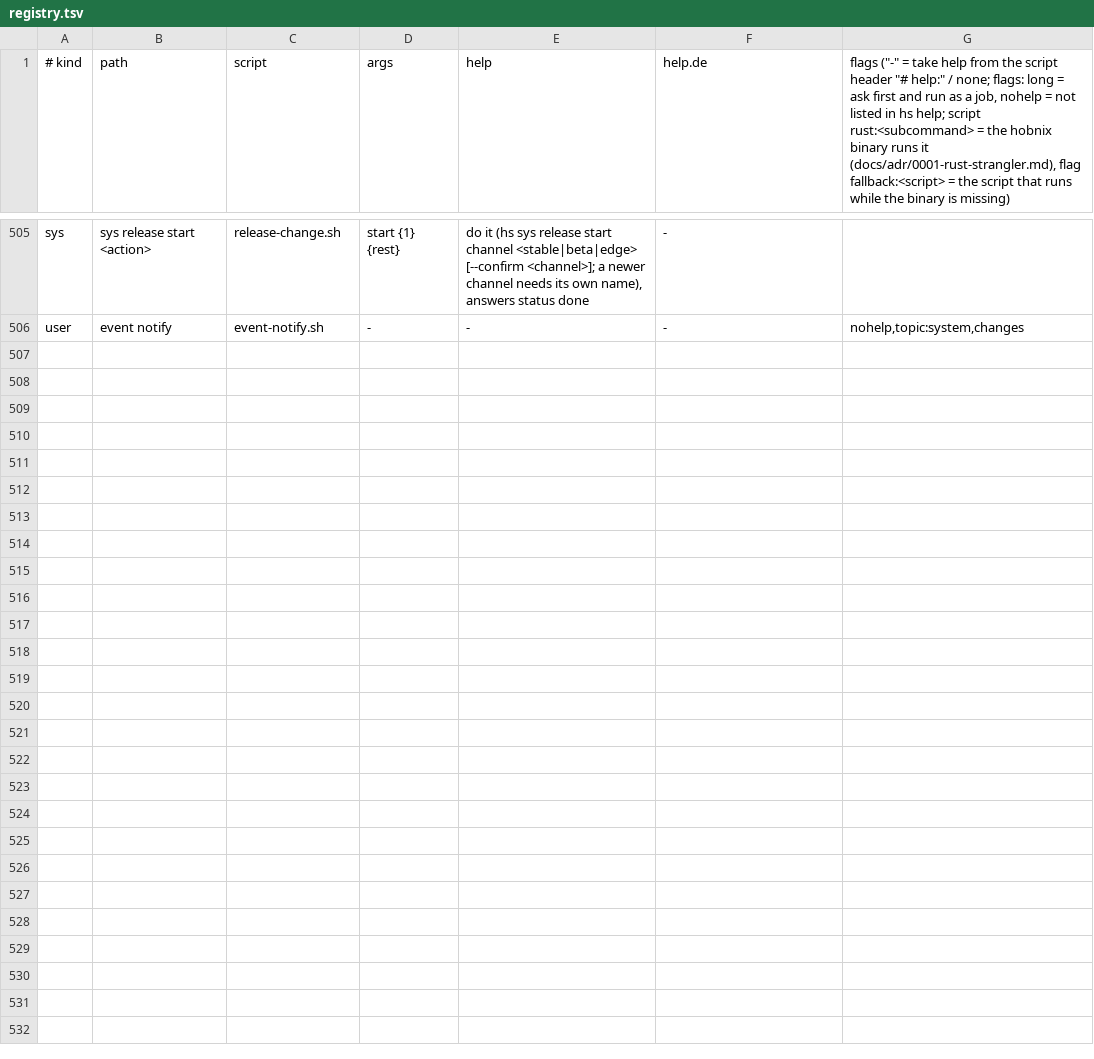
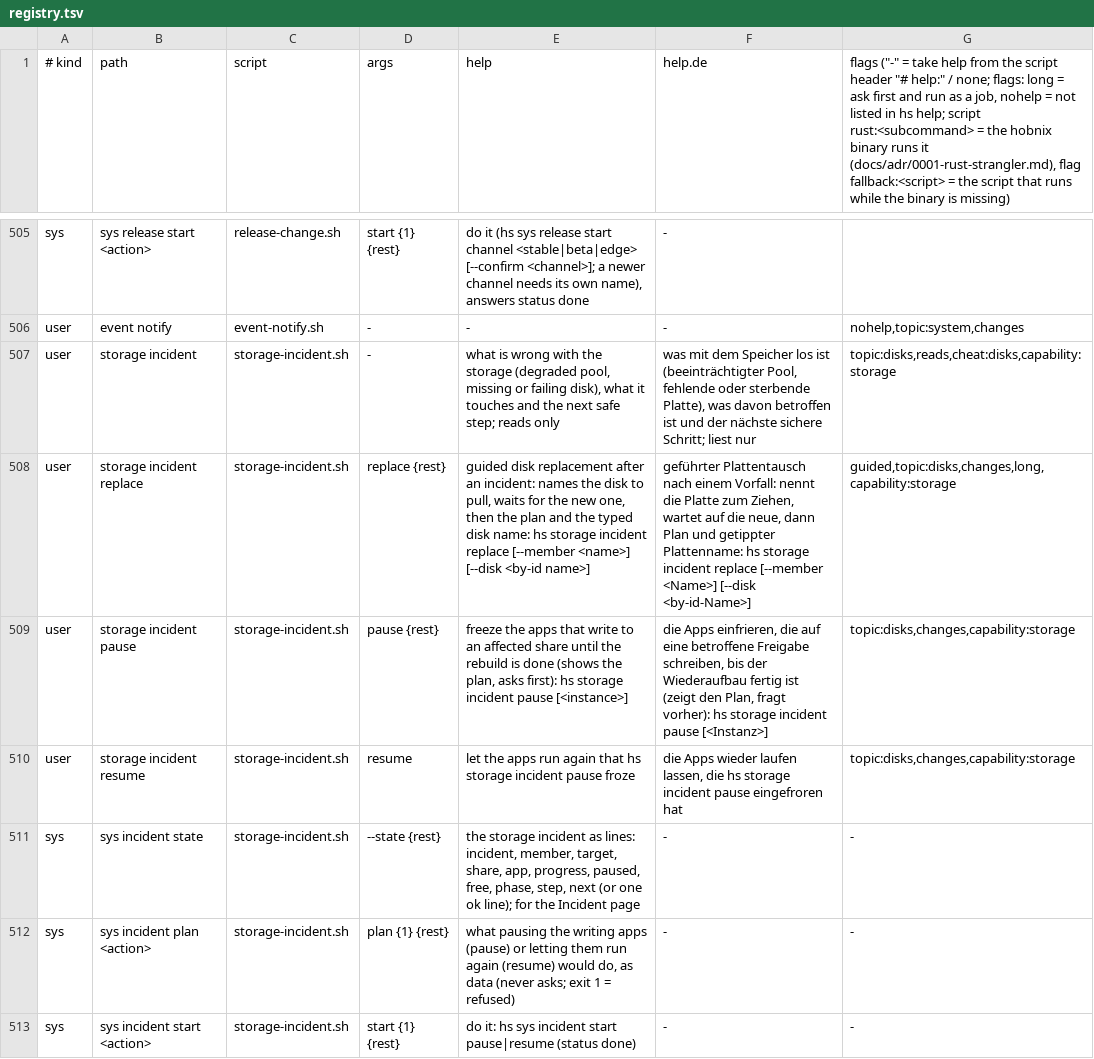
Before and after one commit to hobnix/server, a TSV file: scripts/lib/registry.tsv, drawn as a sheet; only a part is shown, gaps mark what is left out; the diff names each change by its address in the sheet, - before the commit and + after, or states it on an @@ line.

```diff
--- a/scripts/lib/registry.tsv
+++ b/scripts/lib/registry.tsv
+row 507: user | storage incident | storage-incident.sh | - | what is wrong with the storage (degraded pool, missing or failing disk), what it touches and the next safe step; reads only | was mit dem Speicher los ist (beeinträchtigter Pool, fehlende oder sterbende Platte), was davon betroffen ist und der nächste sichere Schritt; liest nur | topic:disks,reads,cheat:disks,capability:storage
+row 508: user | storage incident replace | storage-incident.sh | replace {rest} | guided disk replacement after an incident: names the disk to pull, waits for the new one, then the plan and the typed disk name: hs storage incident replace [--member <name>] [--disk <by-id name>] | geführter Plattentausch nach einem Vorfall: nennt die Platte zum Ziehen, wartet auf die neue, dann Plan und getippter Plattenname: hs storage incident replace [--member <Name>] [--disk <by-id-Name>] | guided,topic:disks,changes,long,capability:storage
+row 509: user | storage incident pause | storage-incident.sh | pause {rest} | freeze the apps that write to an affected share until the rebuild is done (shows the plan, asks first): hs storage incident pause [<instance>] | die Apps einfrieren, die auf eine betroffene Freigabe schreiben, bis der Wiederaufbau fertig ist (zeigt den Plan, fragt vorher): hs storage incident pause [<Instanz>] | topic:disks,changes,capability:storage
+row 510: user | storage incident resume | storage-incident.sh | resume | let the apps run again that hs storage incident pause froze | die Apps wieder laufen lassen, die hs storage incident pause eingefroren hat | topic:disks,changes,capability:storage
+row 511: sys | sys incident state | storage-incident.sh | --state {rest} | the storage incident as lines: incident, member, target, share, app, progress, paused, free, phase, step, next (or one ok line); for the Incident page | - | -
+row 512: sys | sys incident plan <action> | storage-incident.sh | plan {1} {rest} | what pausing the writing apps (pause) or letting them run again (resume) would do, as data (never asks; exit 1 = refused) | - | -
+row 513: sys | sys incident start <action> | storage-incident.sh | start {1} {rest} | do it: hs sys incident start pause|resume (status done) | - | -
```
Also changed, not shown: scripts/lib/event-kinds.tsv, scripts/lib/i18n/de.tsv, 17 other files.
